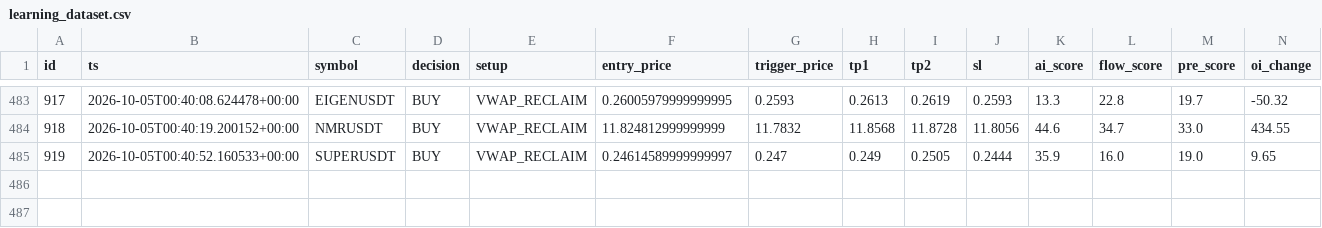
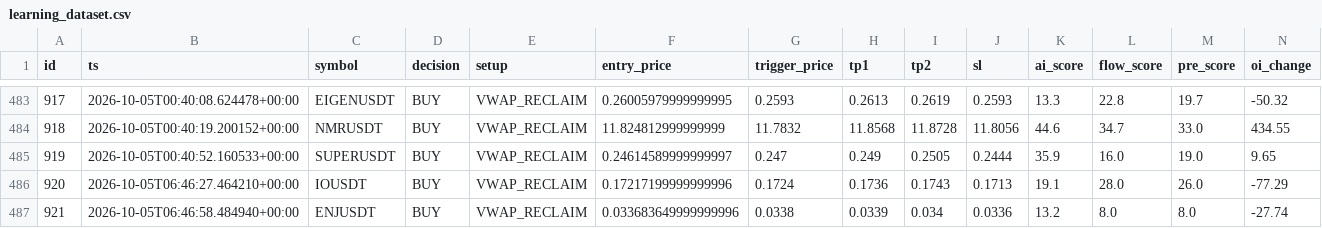
Before and after one commit to rank1984/crypto-bot, a CSV file: data/learning_dataset.csv, drawn as a sheet; only a part is shown, gaps mark what is left out; rows hold the shown columns only; the diff names each change by its address in the sheet, - before the commit and + after, or states it on an @@ line.

```diff
--- a/data/learning_dataset.csv
+++ b/data/learning_dataset.csv
+row 486: 920 | 2026-10-05T06:46:27.464210+00:00 | IOUSDT | BUY | VWAP_RECLAIM | 0.17217199999999996 | 0.1724 | 0.1736 | 0.1743 | 0.1713 | 19.1 | 28.0 | 26.0 | -77.29
+row 487: 921 | 2026-10-05T06:46:58.484940+00:00 | ENJUSDT | BUY | VWAP_RECLAIM | 0.033683649999999996 | 0.0338 | 0.0339 | 0.034 | 0.0336 | 13.2 | 8.0 | 8.0 | -27.74
```
Also changed, not shown: shadow_results.csv, 1 other file.
